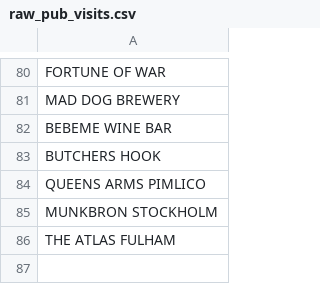
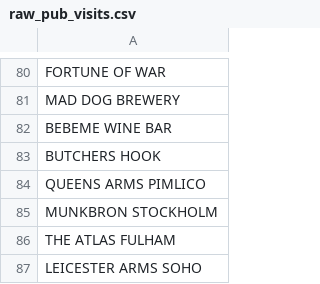
Before and after one commit to jgoodman55/yahtzee, a CSV file: assets/seeds/raw_pub_visits.csv, drawn as a sheet; only a part is shown, gaps mark what is left out.

```diff
--- a/assets/seeds/raw_pub_visits.csv
+++ b/assets/seeds/raw_pub_visits.csv
@@ -86 +86,2 @@ MUNKBRON STOCKHOLM
 THE ATLAS FULHAM
+LEICESTER ARMS SOHO
```
Also changed, not shown: assets/seeds/raw_games.csv, assets/seeds/seed_game_locations.csv, 23 other files.
